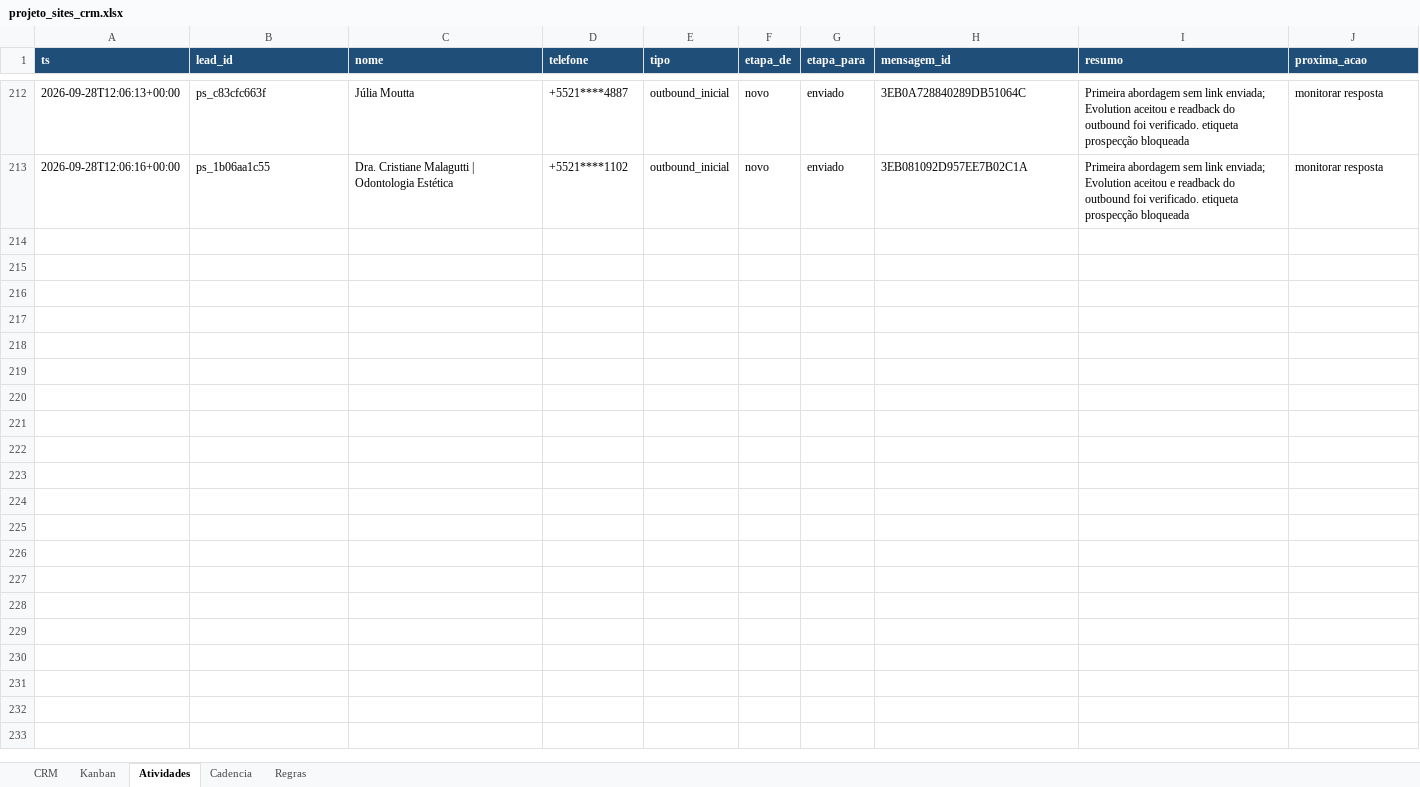
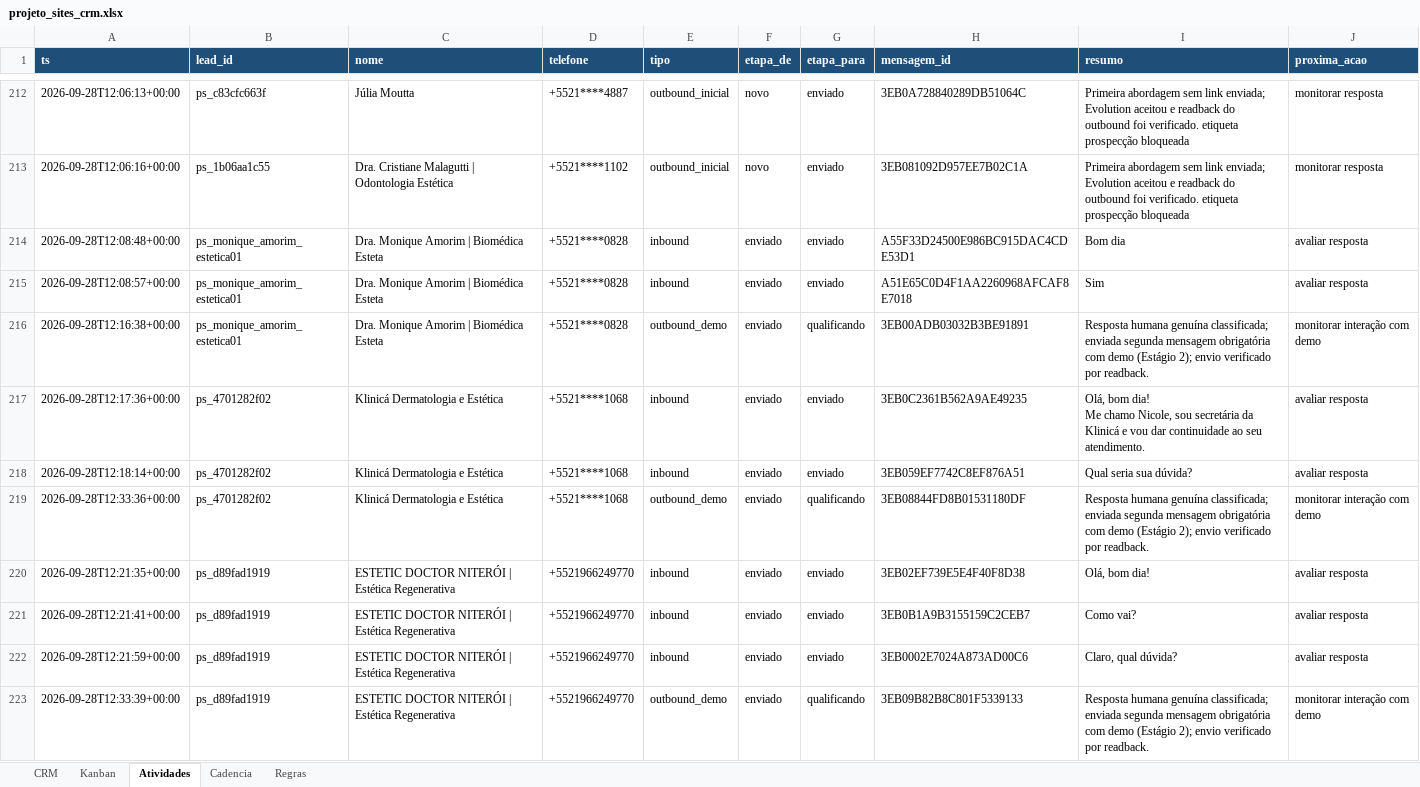
Before and after one commit to hlreboques-oss/projeto-sites-demos, an Excel workbook: projeto_sites_crm.xlsx, sheet Atividades, drawn as a sheet; only a part is shown, gaps mark what is left out; values as stored, in another font and other column widths than the file's, no borders; ↵ is a line break in a cell; the diff covers the shown part only; the diff names each change by its address in the sheet, - before the commit and + after, or states it on an @@ line.

Commit message:
Update CRM after Projeto Sites outreach run

```diff
--- a/projeto_sites_crm.xlsx (sheet Atividades)
+++ b/projeto_sites_crm.xlsx (sheet Atividades)
+row 214: 2026-09-28T12:08:48+00:00 | ps_monique_amorim_estetica01 | Dra. Monique Amorim | Biomédica Esteta | +5521****0828 | inbound | enviado | enviado | A55F33D24500E986BC915DAC4CDE53D1 | Bom dia | avaliar resposta
+row 215: 2026-09-28T12:08:57+00:00 | ps_monique_amorim_estetica01 | Dra. Monique Amorim | Biomédica Esteta | +5521****0828 | inbound | enviado | enviado | A51E65C0D4F1AA2260968AFCAF8E7018 | Sim | avaliar resposta
+row 216: 2026-09-28T12:16:38+00:00 | ps_monique_amorim_estetica01 | Dra. Monique Amorim | Biomédica Esteta | +5521****0828 | outbound_demo | enviado | qualificando | 3EB00ADB03032B3BE91891 | Resposta humana genuína classificada; enviada segunda mensagem obrigatória com demo (Estágio 2); envio verificado por readback. | monitorar interação com demo
+row 217: 2026-09-28T12:17:36+00:00 | ps_4701282f02 | Klinicá Dermatologia e Estética | +5521****1068 | inbound | enviado | enviado | 3EB0C2361B562A9AE49235 | Olá, bom dia! ↵ Me chamo Nicole, sou secretária da Klinicá e vou dar continuidade ao seu atendimento. | avaliar resposta
+row 218: 2026-09-28T12:18:14+00:00 | ps_4701282f02 | Klinicá Dermatologia e Estética | +5521****1068 | inbound | enviado | enviado | 3EB059EF7742C8EF876A51 | Qual seria sua dúvida? | avaliar resposta
+row 219: 2026-09-28T12:33:36+00:00 | ps_4701282f02 | Klinicá Dermatologia e Estética | +5521****1068 | outbound_demo | enviado | qualificando | 3EB08844FD8B01531180DF | Resposta humana genuína classificada; enviada segunda mensagem obrigatória com demo (Estágio 2); envio verificado por readback. | monitorar interação com demo
+row 220: 2026-09-28T12:21:35+00:00 | ps_d89fad1919 | ESTETIC DOCTOR NITERÓI | Estética Regenerativa | +5521966249770 | inbound | enviado | enviado | 3EB02EF739E5E4F40F8D38 | Olá, bom dia! | avaliar resposta
+row 221: 2026-09-28T12:21:41+00:00 | ps_d89fad1919 | ESTETIC DOCTOR NITERÓI | Estética Regenerativa | +5521966249770 | inbound | enviado | enviado | 3EB0B1A9B3155159C2CEB7 | Como vai? | avaliar resposta
+row 222: 2026-09-28T12:21:59+00:00 | ps_d89fad1919 | ESTETIC DOCTOR NITERÓI | Estética Regenerativa | +5521966249770 | inbound | enviado | enviado | 3EB0002E7024A873AD00C6 | Claro, qual dúvida? | avaliar resposta
+row 223: 2026-09-28T12:33:39+00:00 | ps_d89fad1919 | ESTETIC DOCTOR NITERÓI | Estética Regenerativa | +5521966249770 | outbound_demo | enviado | qualificando | 3EB09B82B8C801F5339133 | Resposta humana genuína classificada; enviada segunda mensagem obrigatória com demo (Estágio 2); envio verificado por readback. | monitorar interação com demo
```
Also changed, not shown: 17 added rows elsewhere in this sheet, sheet CRM, 2 other files.
